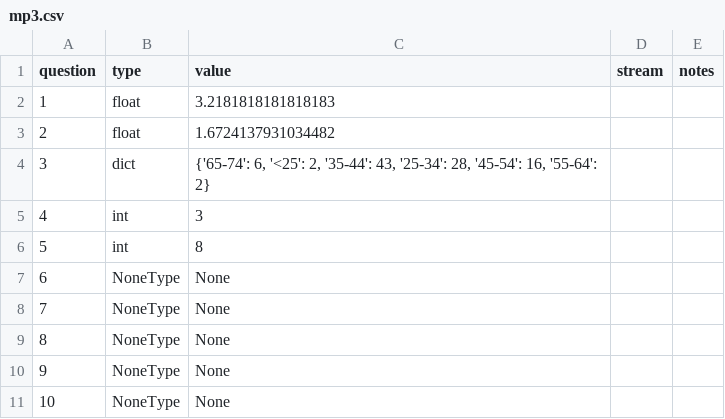
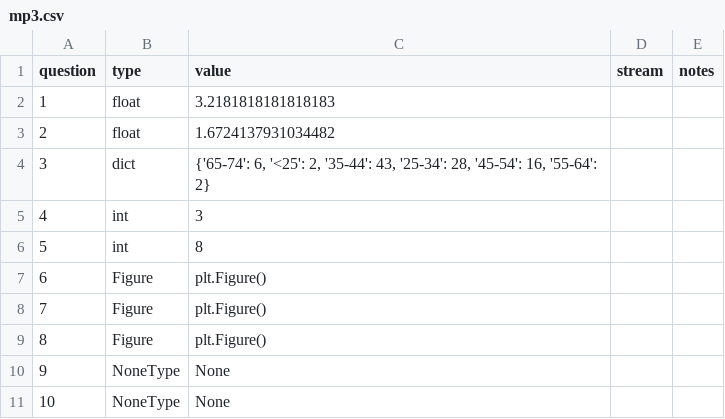
Before and after one commit to AyushPatra2006/MP3, a CSV file: projects/mp3/mp3.csv, drawn as a sheet.

```diff
--- a/projects/mp3/mp3.csv
+++ b/projects/mp3/mp3.csv
@@ -6,5 +6,5 @@ question,type,value,stream,notes
 5,int,8,,
-6,NoneType,None,,
-7,NoneType,None,,
-8,NoneType,None,,
+6,Figure,plt.Figure(),,
+7,Figure,plt.Figure(),,
+8,Figure,plt.Figure(),,
 9,NoneType,None,,
```
Also changed, not shown: 5 other files.
